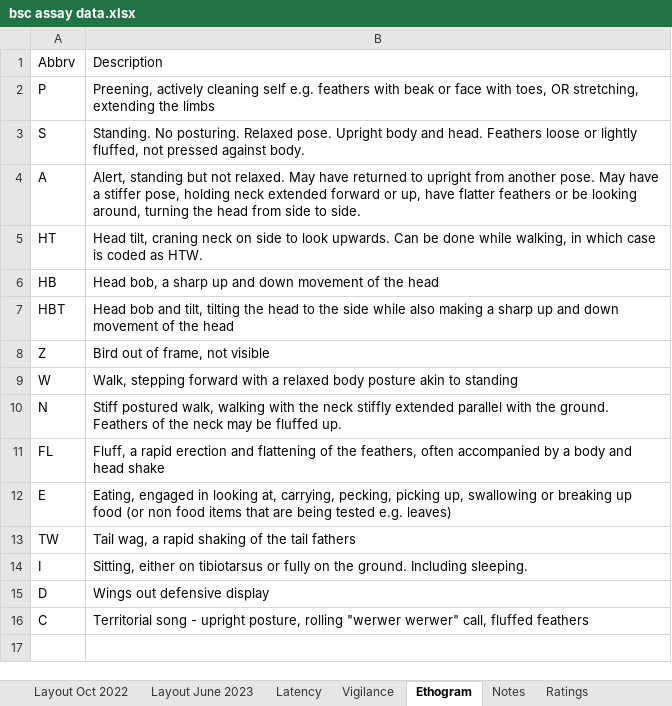
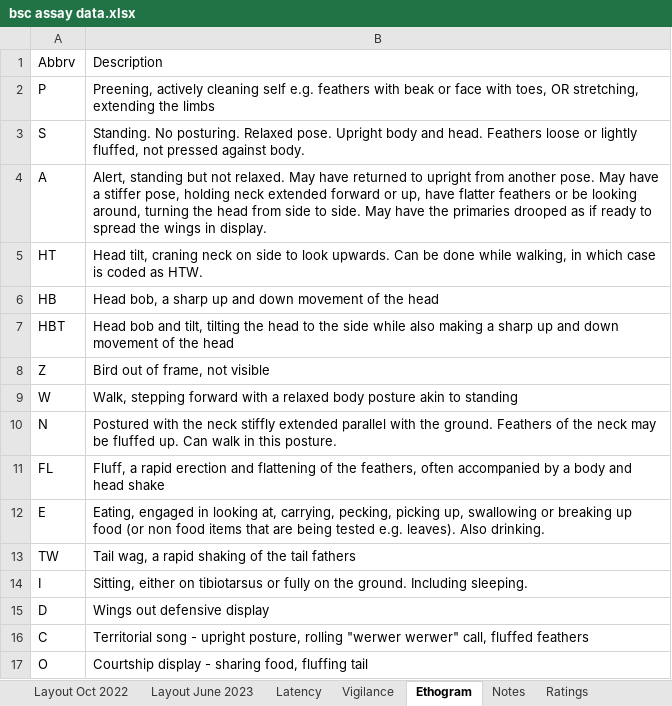
Before and after one commit to coexistence-conservation-lab/bush-stone-curlew-personality-and-performance, an Excel workbook: Input/bsc assay data.xlsx, sheet Ethogram, drawn as a sheet; values as stored, in another font and other column widths than the file's, no borders; the diff names each change by its address in the sheet, - before the commit and + after, or states it on an @@ line.

```diff
--- a/Input/bsc assay data.xlsx (sheet Ethogram)
+++ b/Input/bsc assay data.xlsx (sheet Ethogram)
-B4: …to side.
+B4: …to side. May have the primaries drooped as if ready to spread the wings in display.
-B10: Stiff postured walk, walking with the neck stiffly extended parallel with the ground. Feathers of the neck may be fluffed up.
+B10: Postured with the neck stiffly extended parallel with the ground. Feathers of the neck may be fluffed up. Can walk in this posture.
-B12: …tested e.g. leaves)
+B12: …tested e.g. leaves). Also drinking.
+row 17: O | Courtship display - sharing food, fluffing tail
```
Also changed, not shown: sheet Vigilance.
